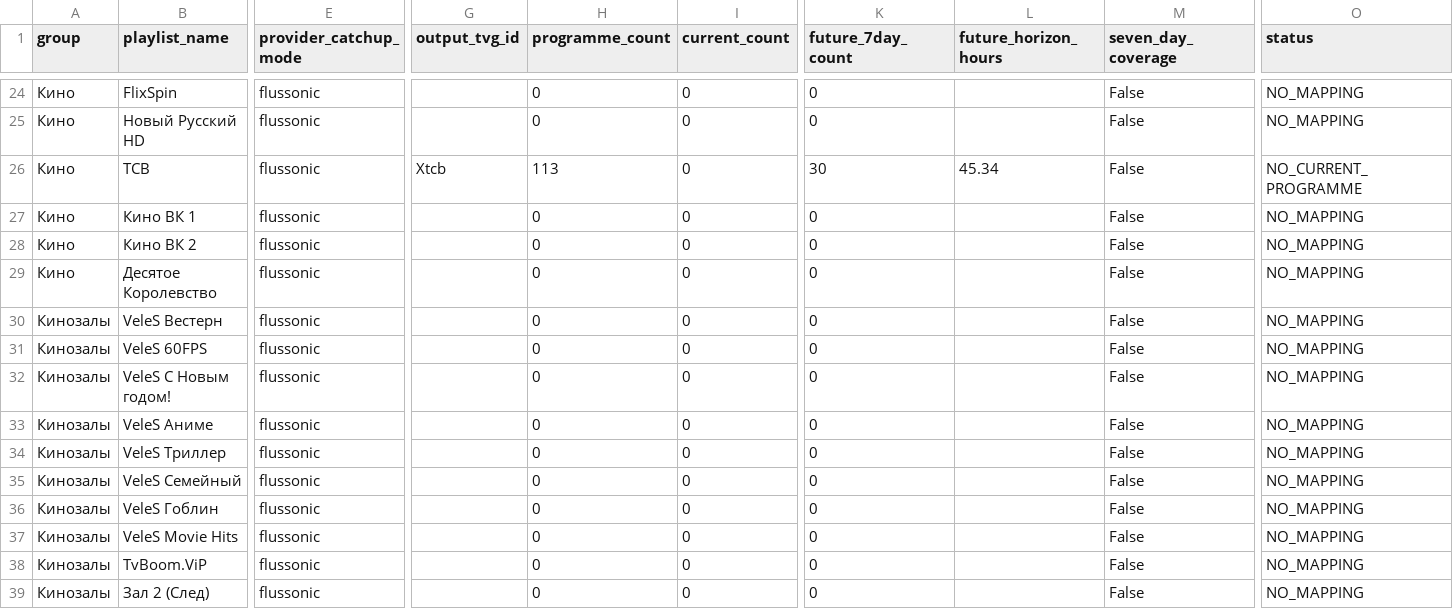
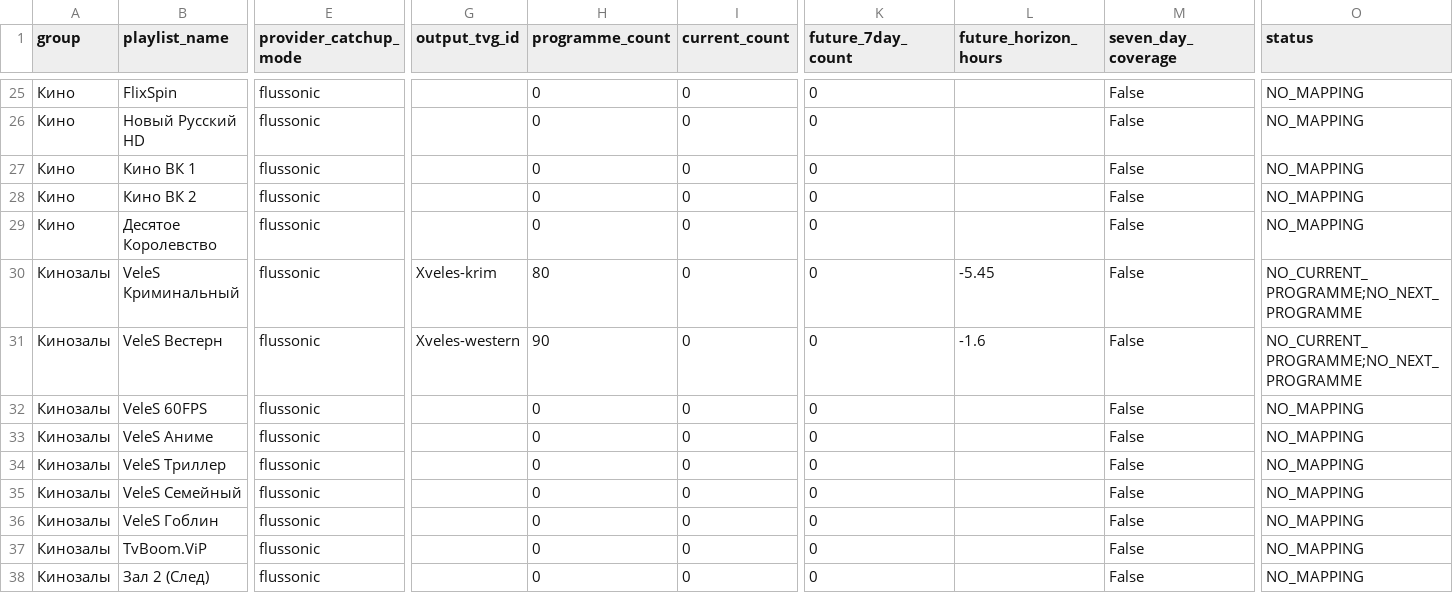
Before and after one commit to peter96son/iptv-epg-builder, a CSV file: output/movie-epg-gaps.csv, drawn as a sheet; only a part is shown, gaps mark what is left out; removed rows and columns are numbered as before the commit, all else as after; rows hold the shown columns only; the diff covers the shown part only; the diff names each change by its address in the sheet, - before the commit and + after, or states it on an @@ line.

```diff
--- a/output/movie-epg-gaps.csv
+++ b/output/movie-epg-gaps.csv
-row 26: Кино | ТСВ | flussonic | Xtcb | 113 | 0 | 30 | 45.34 | False | NO_CURRENT_PROGRAMME
+row 30: Кинозалы | VeleS Криминальный | flussonic | Xveles-krim | 80 | 0 | 0 | -5.45 | False | NO_CURRENT_PROGRAMME;NO_NEXT_PROGRAMME
-G31 (output_tvg_id): (empty)
+G31 (output_tvg_id): Xveles-western
-H31 (programme_count): 0
+H31 (programme_count): 90
-L31 (future_horizon_hours): (empty)
+L31 (future_horizon_hours): -1.6
-O31 (status): NO_MAPPING
+O31 (status): NO_CURRENT_PROGRAMME;NO_NEXT_PROGRAMME
-row 32: Кинозалы | VeleS С Новым годом! | flussonic |  | 0 | 0 | 0 |  | False | NO_MAPPING
-row 37: Кинозалы | VeleS Movie Hits | flussonic |  | 0 | 0 | 0 |  | False | NO_MAPPING
```
Also changed, not shown: 6 added rows and 32 edited cells elsewhere in this file, output/epg-horizon-audit.csv, output/epg-live-audit.csv, 10 other files.
